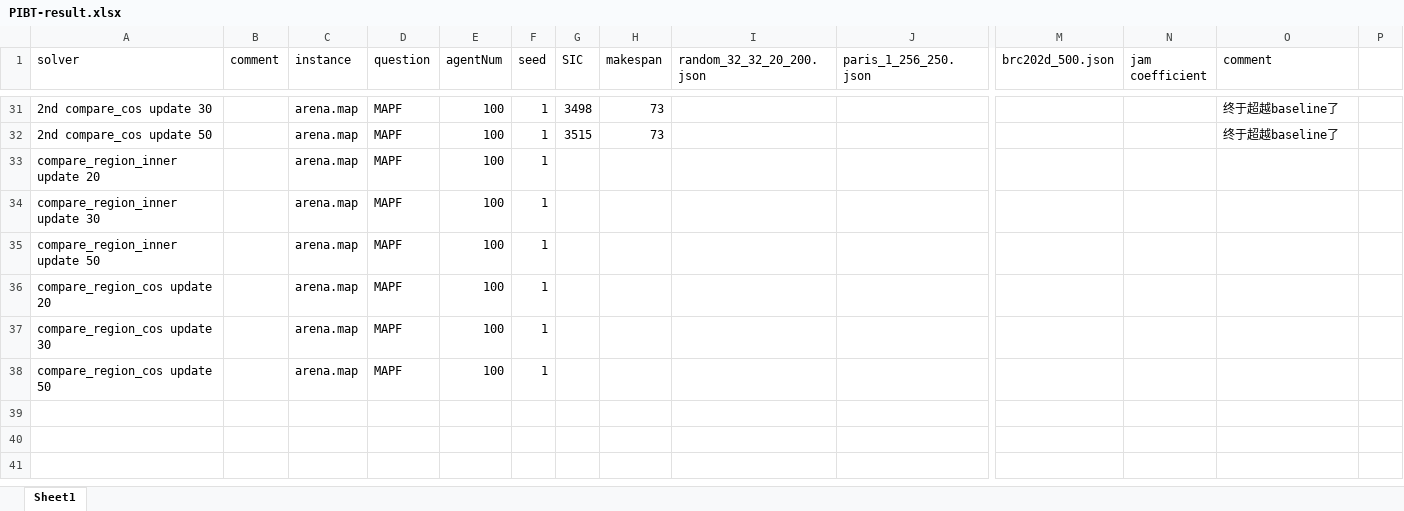
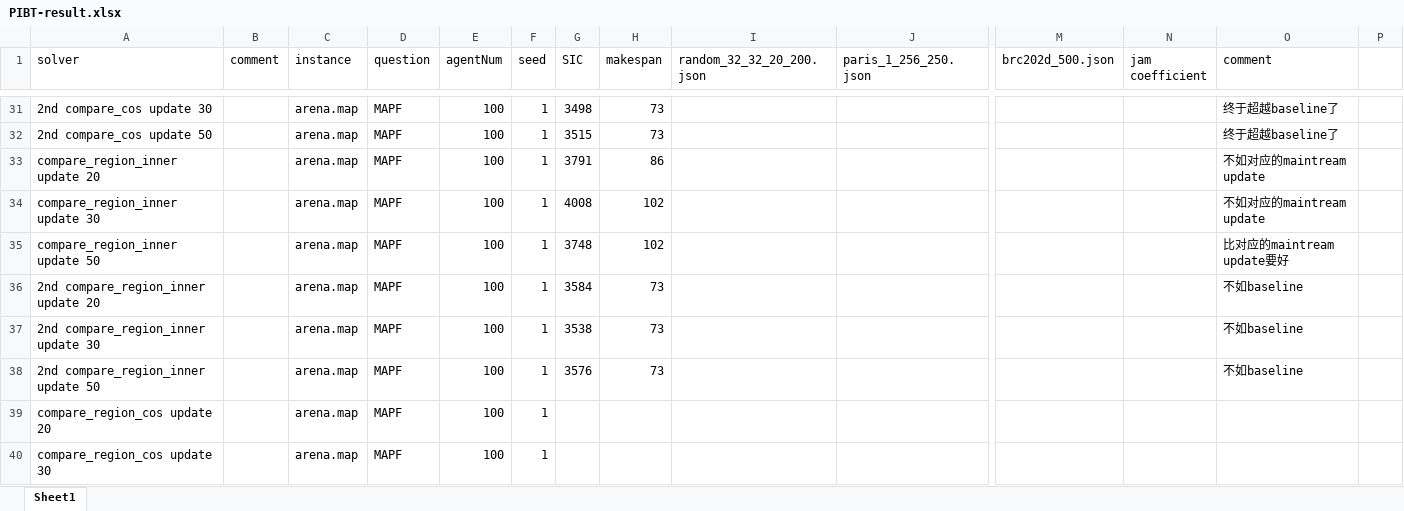
Before and after one commit to ssfc/pibt2, an Excel workbook: doc/PIBT-result.xlsx, sheet Sheet1, drawn as a sheet; only a part is shown, gaps mark what is left out; the shorter side is filled out with more unchanged rows; values as stored, in another font and other column widths than the file's, no borders; rows hold the shown columns only; the diff names each change by its address in the sheet, - before the commit and + after, or states it on an @@ line.

```diff
--- a/doc/PIBT-result.xlsx (sheet Sheet1)
+++ b/doc/PIBT-result.xlsx (sheet Sheet1)
-G33 (SIC): (empty)
+G33 (SIC): 3791
-H33 (makespan): (empty)
+H33 (makespan): 86
-O33:O34 (comment): (empty)
+O33:O34 (comment): 不如对应的maintream update
-G34 (SIC): (empty)
+G34 (SIC): 4008
-H34:H35 (makespan): (empty)
+H34:H35 (makespan): 102
-G35 (SIC): (empty)
+G35 (SIC): 3748
-O35 (comment): (empty)
+O35 (comment): 比对应的maintream update要好
+row 36: 2nd compare_region_inner update 20 |  | arena.map | MAPF | 100 | 1 | 3584 | 73 |  |  |  |  | 不如baseline
+row 37: 2nd compare_region_inner update 30 |  | arena.map | MAPF | 100 | 1 | 3538 | 73 |  |  |  |  | 不如baseline
+row 38: 2nd compare_region_inner update 50 |  | arena.map | MAPF | 100 | 1 | 3576 | 73 |  |  |  |  | 不如baseline
```
Also changed, not shown: 2 other files.
